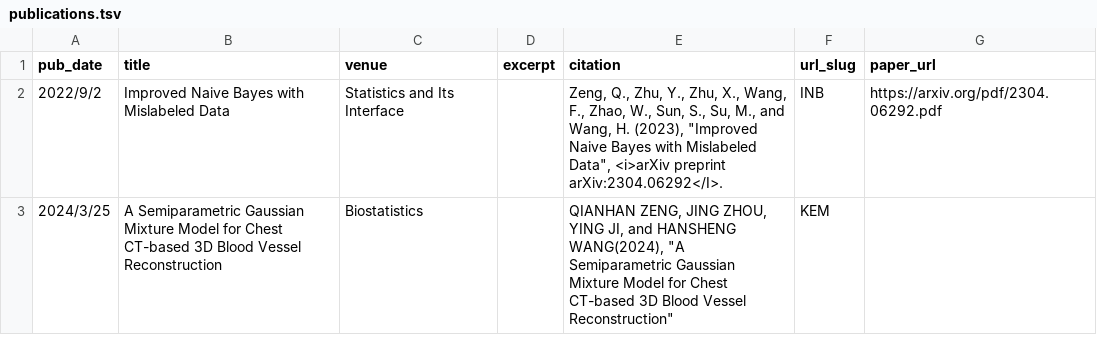
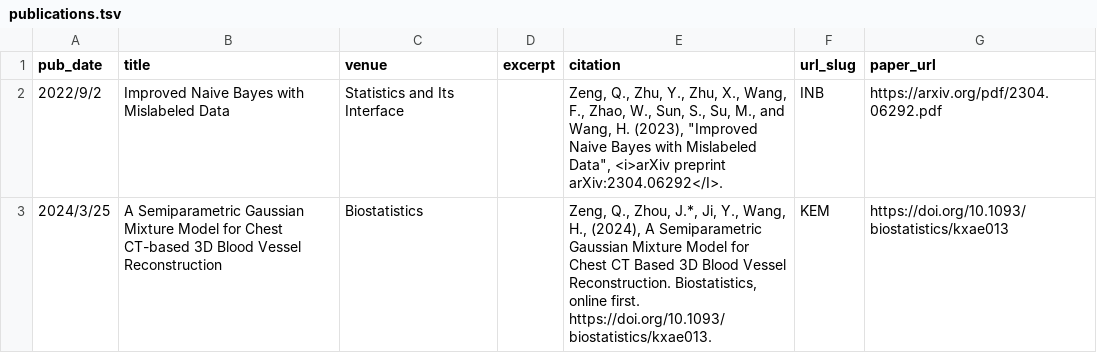
Before and after one commit to Helenology/helenology.github.io, a TSV file: markdown_generator/publications.tsv, drawn as a sheet.

```diff
--- a/markdown_generator/publications.tsv
+++ b/markdown_generator/publications.tsv
@@ -2,2 +2,2 @@ pub_date	title	venue	excerpt	citation	url_slug	paper_url
 2022/9/2	Improved Naive Bayes with Mislabeled Data	Statistics and Its Interface	 	"Zeng, Q., Zhu, Y., Zhu, X., Wang, F., Zhao, W., Sun, S., Su, M., and Wang, H. (2023), ""Improved Naive Bayes with Mislabeled Data"",  <i>arXiv preprint arXiv:2304.06292</I>."	INB	https://arxiv.org/pdf/2304.06292.pdf
-2024/3/25	A Semiparametric Gaussian Mixture Model for Chest CT-based 3D Blood Vessel Reconstruction 	Biostatistics		"QIANHAN ZENG, JING ZHOU, YING JI, and HANSHENG WANG(2024), ""A Semiparametric Gaussian Mixture Model for Chest CT-based 3D Blood Vessel Reconstruction"""	KEM	
+2024/3/25	A Semiparametric Gaussian Mixture Model for Chest CT-based 3D Blood Vessel Reconstruction 	Biostatistics		"Zeng, Q., Zhou, J.*, Ji, Y., Wang, H., (2024), A Semiparametric Gaussian Mixture Model for Chest CT Based 3D Blood Vessel Reconstruction. Biostatistics, online first. https://doi.org/10.1093/biostatistics/kxae013."	KEM	https://doi.org/10.1093/biostatistics/kxae013
```
Also changed, not shown: 3 other files.
